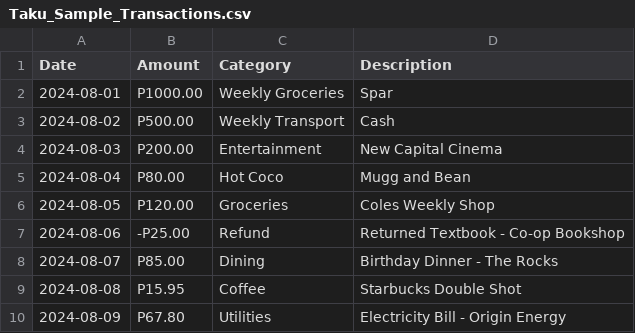
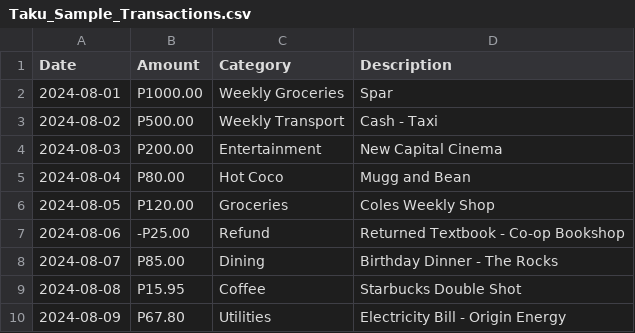
Before and after one commit to TakudzwanasheChiunzi/smart-finance-assistant, a CSV file: Taku_Sample_Transactions.csv, drawn as a sheet; only a part is shown.

Commit message:
Update Taku_Sample_Transactions.csv

```diff
--- a/Taku_Sample_Transactions.csv
+++ b/Taku_Sample_Transactions.csv
@@ -2,3 +2,3 @@ Date,Amount,Category,Description
 2024-08-01,P1000.00,Weekly Groceries,Spar
-2024-08-02,P500.00,Weekly Transport,Cash
+2024-08-02,P500.00,Weekly Transport,Cash - Taxi
 2024-08-03,P200.00,Entertainment,New Capital Cinema
```
